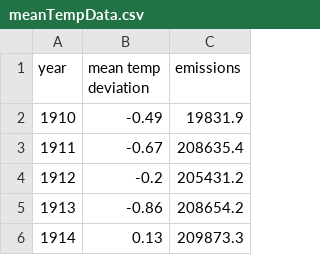
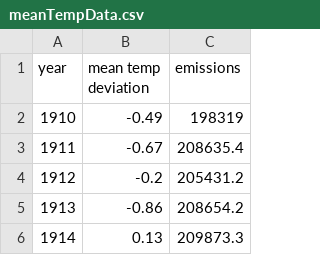
Before and after one commit to Megan6811/assignment2, a CSV file: meanTempData.csv, drawn as a sheet; only a part is shown.

Commit message:
Add files via upload

```diff
--- a/meanTempData.csv
+++ b/meanTempData.csv
@@ -1,3 +1,3 @@
 year,mean temp deviation,emissions
-1910,-0.49,19831.9
+1910,-0.49,198319
 1911,-0.67,208635.4
```
